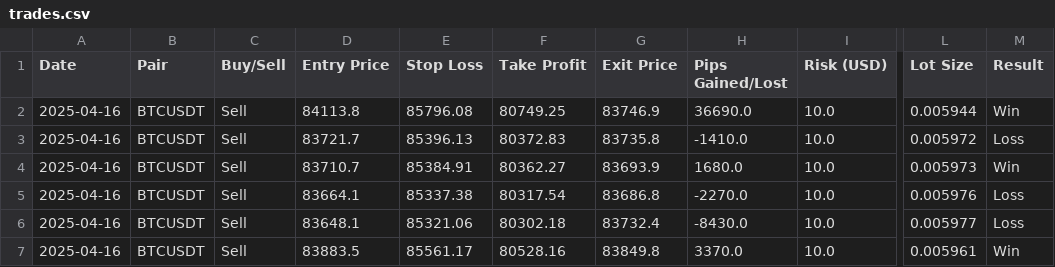
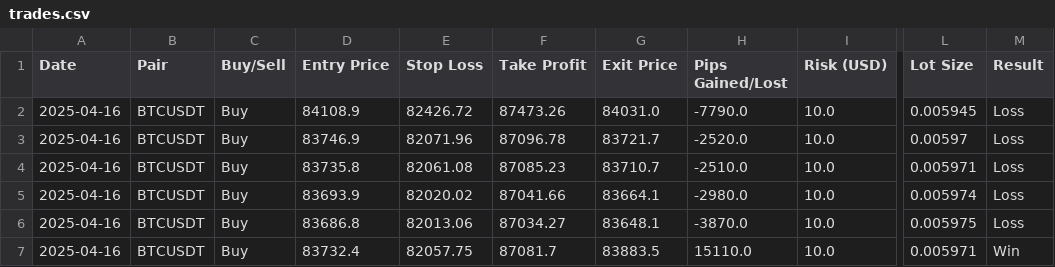
Before and after one commit to sYoungkin/emaCryptoBot, a CSV file: logs/trades.csv, drawn as a sheet; only a part is shown, gaps mark what is left out; the diff names each change by its address in the sheet, - before the commit and + after, or states it on an @@ line.

```diff
--- a/logs/trades.csv
+++ b/logs/trades.csv
-C2:C7 (Buy/Sell): Sell
+C2:C7 (Buy/Sell): Buy
-D2 (Entry Price): 84113.8
+D2 (Entry Price): 84108.9
-E2 (Stop Loss): 85796.08
+E2 (Stop Loss): 82426.72
-F2 (Take Profit): 80749.25
+F2 (Take Profit): 87473.26
-G2 (Exit Price): 83746.9
+G2 (Exit Price): 84031.0
-H2 (Pips Gained/Lost): 36690.0
+H2 (Pips Gained/Lost): -7790.0
-L2 (Lot Size): 0.005944
+L2 (Lot Size): 0.005945
-M2 (Result): Win
+M2 (Result): Loss
-D3 (Entry Price): 83721.7
+D3 (Entry Price): 83746.9
-E3 (Stop Loss): 85396.13
+E3 (Stop Loss): 82071.96
-F3 (Take Profit): 80372.83
+F3 (Take Profit): 87096.78
-G3 (Exit Price): 83735.8
+G3 (Exit Price): 83721.7
-H3 (Pips Gained/Lost): -1410.0
+H3 (Pips Gained/Lost): -2520.0
-L3 (Lot Size): 0.005972
+L3 (Lot Size): 0.00597
-D4 (Entry Price): 83710.7
+D4 (Entry Price): 83735.8
-E4 (Stop Loss): 85384.91
+E4 (Stop Loss): 82061.08
-F4 (Take Profit): 80362.27
+F4 (Take Profit): 87085.23
-G4 (Exit Price): 83693.9
+G4 (Exit Price): 83710.7
-H4 (Pips Gained/Lost): 1680.0
+H4 (Pips Gained/Lost): -2510.0
-L4 (Lot Size): 0.005973
+L4 (Lot Size): 0.005971
-M4 (Result): Win
+M4 (Result): Loss
-D5 (Entry Price): 83664.1
+D5 (Entry Price): 83693.9
-E5 (Stop Loss): 85337.38
+E5 (Stop Loss): 82020.02
-F5 (Take Profit): 80317.54
+F5 (Take Profit): 87041.66
-G5 (Exit Price): 83686.8
+G5 (Exit Price): 83664.1
-H5 (Pips Gained/Lost): -2270.0
+H5 (Pips Gained/Lost): -2980.0
-L5 (Lot Size): 0.005976
+L5 (Lot Size): 0.005974
-D6 (Entry Price): 83648.1
+D6 (Entry Price): 83686.8
-E6 (Stop Loss): 85321.06
+E6 (Stop Loss): 82013.06
-F6 (Take Profit): 80302.18
+F6 (Take Profit): 87034.27
-G6 (Exit Price): 83732.4
+G6 (Exit Price): 83648.1
-H6 (Pips Gained/Lost): -8430.0
+H6 (Pips Gained/Lost): -3870.0
-L6 (Lot Size): 0.005977
+L6 (Lot Size): 0.005975
-D7 (Entry Price): 83883.5
+D7 (Entry Price): 83732.4
-E7 (Stop Loss): 85561.17
+E7 (Stop Loss): 82057.75
-F7 (Take Profit): 80528.16
+F7 (Take Profit): 87081.7
-G7 (Exit Price): 83849.8
+G7 (Exit Price): 83883.5
-H7 (Pips Gained/Lost): 3370.0
+H7 (Pips Gained/Lost): 15110.0
-L7 (Lot Size): 0.005961
+L7 (Lot Size): 0.005971
```
Also changed, not shown: data/BTCUSDT_1h.csv, logs/test_bot_log.csv, 5 other files.
